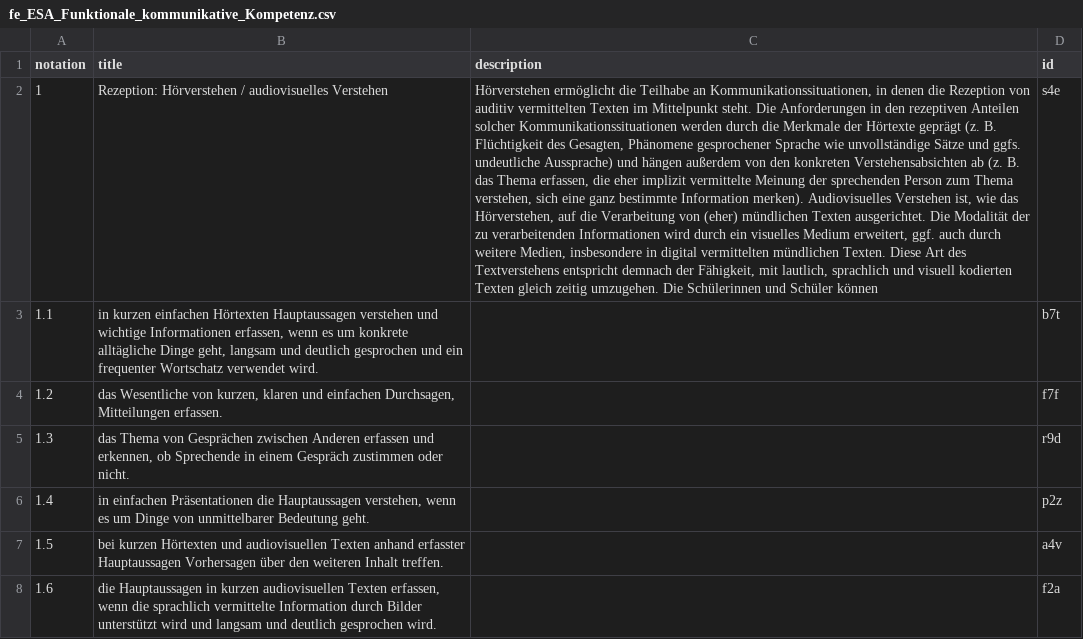
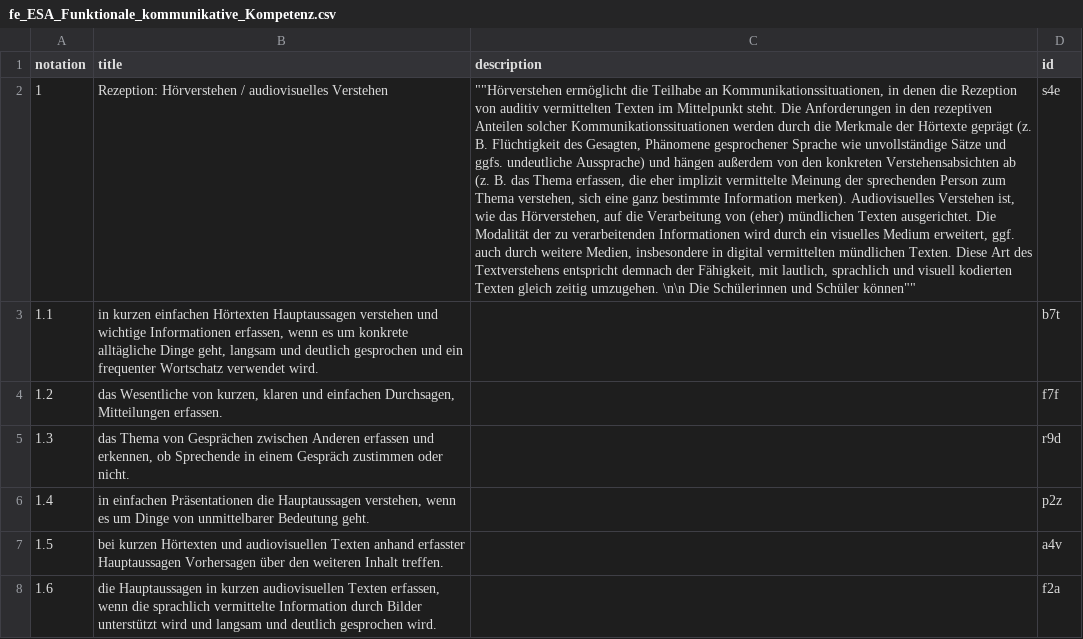
Before and after one commit to iqb-vocabs/v56, a CSV file: csv/fe_ESA_Funktionale_kommunikative_Kompetenz.csv, drawn as a sheet; only a part is shown; the diff covers the shown part only; the diff names each change by its address in the sheet, - before the commit and + after, or states it on an @@ line.

```diff
--- a/csv/fe_ESA_Funktionale_kommunikative_Kompetenz.csv
+++ b/csv/fe_ESA_Funktionale_kommunikative_Kompetenz.csv
-C2 (description): Hörverstehen ermöglicht die Teilhabe an Kommunikationssituationen, in denen die Rezeption von auditiv vermittelten Texten im Mittelpunkt steht. Die Anforderungen in den rezeptiven Anteilen solcher Kommunikationssituationen werden durch die Merkmale der Hörtexte geprägt (z. B. Flüchtigkeit des Gesagten, Phänomene gesprochener Sprache wie unvollständige Sätze und ggfs. undeutliche Aussprache) und hängen außerdem von den konkreten Verstehensabsichten ab (z. B. das Thema erfassen, die eher implizit vermittelte Meinung der sprechenden Person zum Thema verstehen, sich eine ganz bestimmte Information merken). Audiovisuelles Verstehen ist, wie das Hörverstehen, auf die Verarbeitung von (eher) mündlichen Texten ausgerichtet. Die Modalität der zu verarbeitenden Informationen wird durch ein visuelles Medium erweitert, ggf. auch durch weitere Medien, insbesondere in digital vermittelten mündlichen Texten. Diese Art des Textverstehens entspricht demnach der Fähigkeit, mit lautlich, sprachlich und visuell kodierten Texten gleich zeitig umzugehen. Die Schülerinnen und Schüler können
+C2 (description): ""Hörverstehen ermöglicht die Teilhabe an Kommunikationssituationen, in denen die Rezeption von auditiv vermittelten Texten im Mittelpunkt steht. Die Anforderungen in den rezeptiven Anteilen solcher Kommunikationssituationen werden durch die Merkmale der Hörtexte geprägt (z. B. Flüchtigkeit des Gesagten, Phänomene gesprochener Sprache wie unvollständige Sätze und ggfs. undeutliche Aussprache) und hängen außerdem von den konkreten Verstehensabsichten ab (z. B. das Thema erfassen, die eher implizit vermittelte Meinung der sprechenden Person zum Thema verstehen, sich eine ganz bestimmte Information merken). Audiovisuelles Verstehen ist, wie das Hörverstehen, auf die Verarbeitung von (eher) mündlichen Texten ausgerichtet. Die Modalität der zu verarbeitenden Informationen wird durch ein visuelles Medium erweitert, ggf. auch durch weitere Medien, insbesondere in digital vermittelten mündlichen Texten. Diese Art des Textverstehens entspricht demnach der Fähigkeit, mit lautlich, sprachlich und visuell kodierten Texten gleich zeitig umzugehen. \n\n Die Schülerinnen und Schüler können""
```
Also changed, not shown: 2 edited cells elsewhere in this file, csv/fm_MSA_Funktionale_kommunikative_Kompetenz.csv, csv/ve_ESA_Verfuegen_ueber_sprachliche_Mittel.csv, 15 other files.
